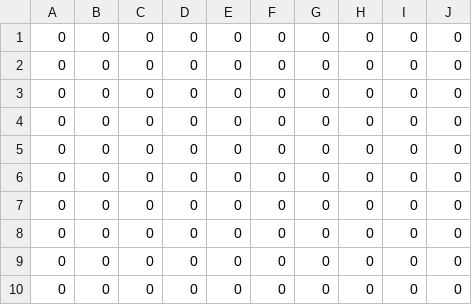
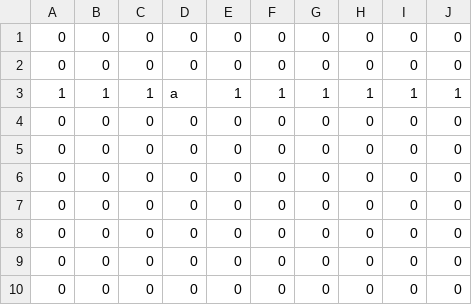
Before and after one commit to kq18G8/mcmk, a CSV file: ZhangZhe/roof.csv, drawn as a sheet; removed rows and columns are numbered as before the commit, all else as after; the diff names each change by its address in the sheet, - before the commit and + after, or states it on an @@ line.

Commit message:
roof finish
I feel blyat.

```diff
--- a/ZhangZhe/roof.csv
+++ b/ZhangZhe/roof.csv
-row 3: 0 | 0 | 0 | 0 | 0 | 0 | 0 | 0 | 0 | 0
+row 3: 1 | 1 | 1 | a | 1 | 1 | 1 | 1 | 1 | 1
```
Also changed, not shown: 1 other file.
